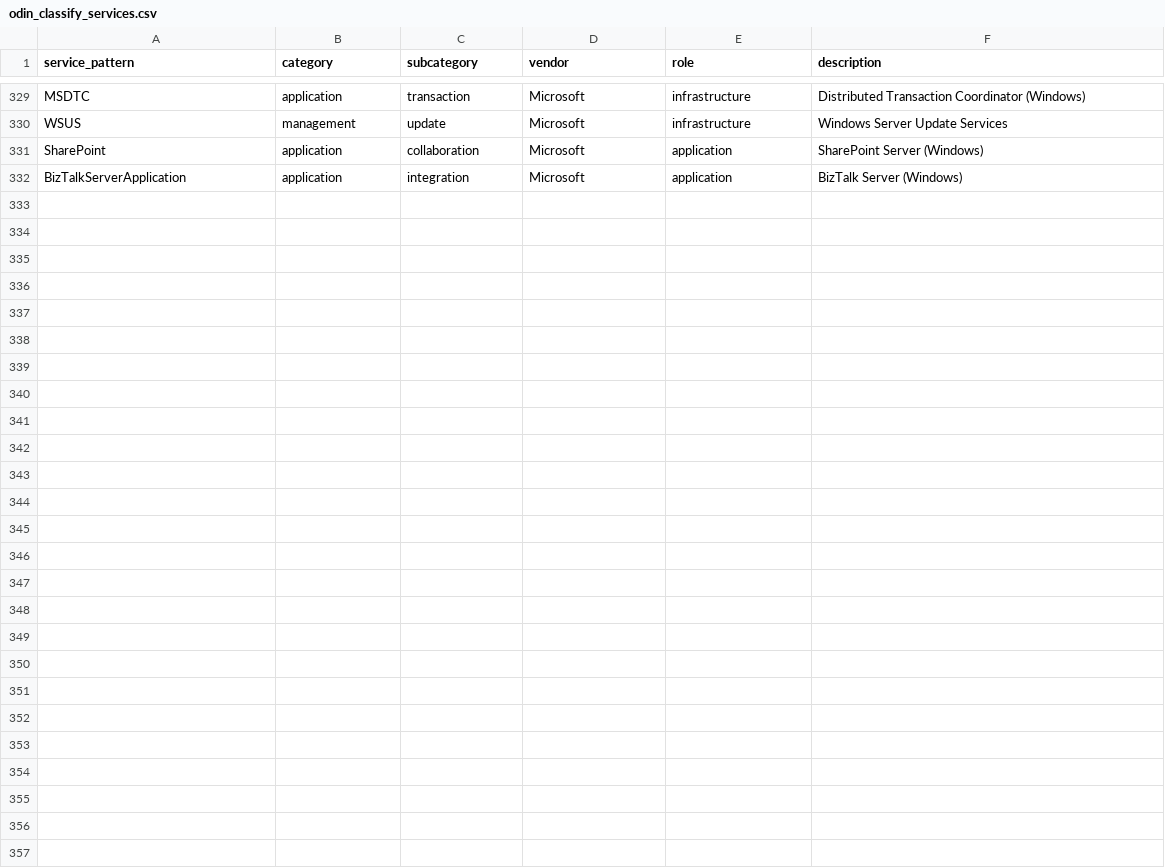
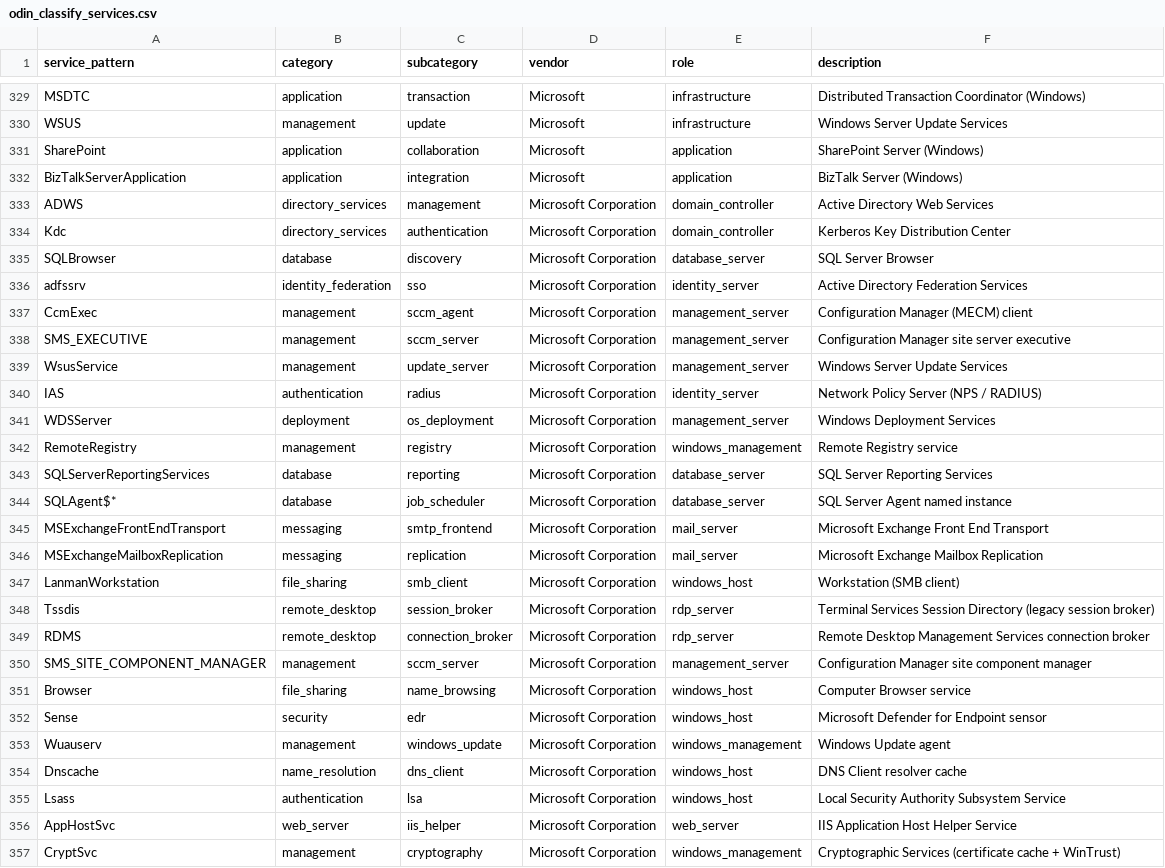
Before and after one commit to lyderhansen/odin, a CSV file: ODIN_app_for_splunk/lookups/odin_classify_services.csv, drawn as a sheet; only a part is shown, gaps mark what is left out; the diff names each change by its address in the sheet, - before the commit and + after, or states it on an @@ line.

```diff
--- a/ODIN_app_for_splunk/lookups/odin_classify_services.csv
+++ b/ODIN_app_for_splunk/lookups/odin_classify_services.csv
+row 333: ADWS | directory_services | management | Microsoft Corporation | domain_controller | Active Directory Web Services
+row 334: Kdc | directory_services | authentication | Microsoft Corporation | domain_controller | Kerberos Key Distribution Center
+row 335: SQLBrowser | database | discovery | Microsoft Corporation | database_server | SQL Server Browser
+row 336: adfssrv | identity_federation | sso | Microsoft Corporation | identity_server | Active Directory Federation Services
+row 337: CcmExec | management | sccm_agent | Microsoft Corporation | management_server | Configuration Manager (MECM) client
+row 338: SMS_EXECUTIVE | management | sccm_server | Microsoft Corporation | management_server | Configuration Manager site server executive
+row 339: WsusService | management | update_server | Microsoft Corporation | management_server | Windows Server Update Services
+row 340: IAS | authentication | radius | Microsoft Corporation | identity_server | Network Policy Server (NPS / RADIUS)
+row 341: WDSServer | deployment | os_deployment | Microsoft Corporation | management_server | Windows Deployment Services
+row 342: RemoteRegistry | management | registry | Microsoft Corporation | windows_management | Remote Registry service
+row 343: SQLServerReportingServices | database | reporting | Microsoft Corporation | database_server | SQL Server Reporting Services
+row 344: SQLAgent$* | database | job_scheduler | Microsoft Corporation | database_server | SQL Server Agent named instance
+row 345: MSExchangeFrontEndTransport | messaging | smtp_frontend | Microsoft Corporation | mail_server | Microsoft Exchange Front End Transport
+row 346: MSExchangeMailboxReplication | messaging | replication | Microsoft Corporation | mail_server | Microsoft Exchange Mailbox Replication
+row 347: LanmanWorkstation | file_sharing | smb_client | Microsoft Corporation | windows_host | Workstation (SMB client)
+row 348: Tssdis | remote_desktop | session_broker | Microsoft Corporation | rdp_server | Terminal Services Session Directory (legacy session broker)
+row 349: RDMS | remote_desktop | connection_broker | Microsoft Corporation | rdp_server | Remote Desktop Management Services connection broker
+row 350: SMS_SITE_COMPONENT_MANAGER | management | sccm_server | Microsoft Corporation | management_server | Configuration Manager site component manager
+row 351: Browser | file_sharing | name_browsing | Microsoft Corporation | windows_host | Computer Browser service
+row 352: Sense | security | edr | Microsoft Corporation | windows_host | Microsoft Defender for Endpoint sensor
+row 353: Wuauserv | management | windows_update | Microsoft Corporation | windows_management | Windows Update agent
+row 354: Dnscache | name_resolution | dns_client | Microsoft Corporation | windows_host | DNS Client resolver cache
+row 355: Lsass | authentication | lsa | Microsoft Corporation | windows_host | Local Security Authority Subsystem Service
+row 356: AppHostSvc | web_server | iis_helper | Microsoft Corporation | web_server | IIS Application Host Helper Service
+row 357: CryptSvc | management | cryptography | Microsoft Corporation | windows_management | Cryptographic Services (certificate cache + WinTrust)
```
